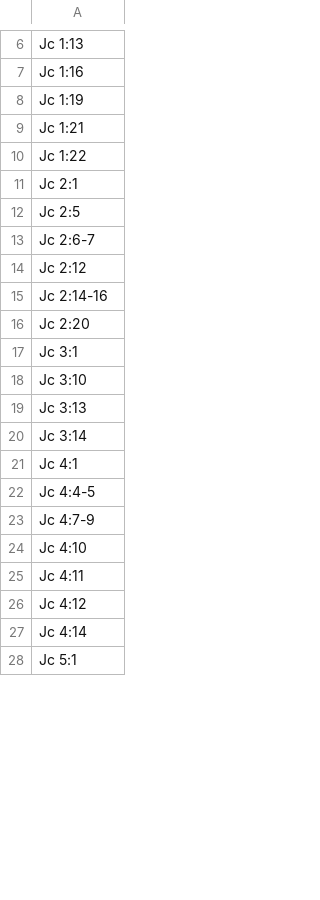
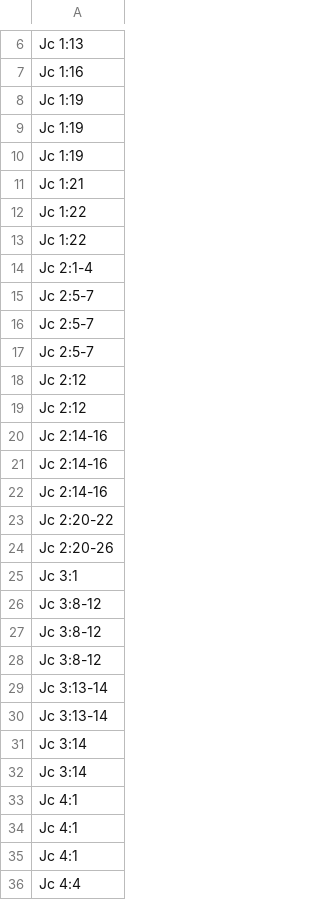
Before and after one commit to kylak/NT-ordonnances, a CSV file: livre/épître/jacques.csv, drawn as a sheet; only a part is shown, gaps mark what is left out; the shorter side is filled out with more unchanged rows; the diff covers the shown part only.

Commit message:
ordonnances de 2 Tim et Jacques explicitées

```diff
--- a/livre/épître/jacques.csv
+++ b/livre/épître/jacques.csv
@@ -8,16 +8,29 @@ Jc 1:16,
 Jc 1:19,
+Jc 1:19,
+Jc 1:19,
 Jc 1:21,
 Jc 1:22,
-Jc 2:1,
-Jc 2:5,
-Jc 2:6-7,
+Jc 1:22,
+Jc 2:1-4,
+Jc 2:5-7,
+Jc 2:5-7,
+Jc 2:5-7,
+Jc 2:12,
 Jc 2:12,
 Jc 2:14-16,
-Jc 2:20,
+Jc 2:14-16,
+Jc 2:14-16,
+Jc 2:20-22,
+Jc 2:20-26,
 Jc 3:1,
-Jc 3:10,
-Jc 3:13,
+Jc 3:8-12,
+Jc 3:8-12,
+Jc 3:8-12,
+Jc 3:13-14,
+Jc 3:13-14,
+Jc 3:14,
 Jc 3:14,
 Jc 4:1,
-Jc 4:4-5,
-Jc 4:7-9,
+Jc 4:1,
+Jc 4:1,
+Jc 4:4,
```
Also changed, not shown: 15 added rows and 3 edited cells elsewhere in this file, all.csv, livre/épître/2_timothee.csv.
